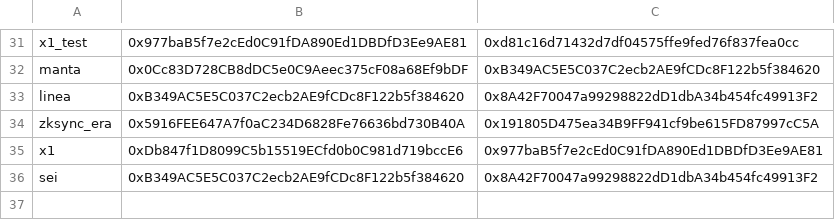
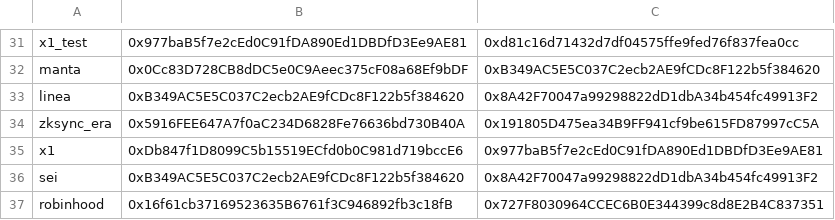
Before and after one commit to DimensionDev/RedPacket, a CSV file: contract-addresses.csv, drawn as a sheet; only a part is shown, gaps mark what is left out.

Commit message:
support Robinhood Chain (#77)

```diff
--- a/contract-addresses.csv
+++ b/contract-addresses.csv
@@ -36 +36,2 @@ x1,0xDb847f1D8099C5b15519ECfd0b0C981d719bccE6,0x977baB5f7e2cEd0C91fDA890Ed1DBDfD
 sei,0xB349AC5E5C037C2ecb2AE9fCDc8F122b5f384620,0x8A42F70047a99298822dD1dbA34b454fc49913F2
+robinhood,0x16f61cb37169523635B6761f3C946892fb3c18fB,0x727F8030964CCEC6B0E344399c8d8E2B4C837351
```
Also changed, not shown: 1 other file.
